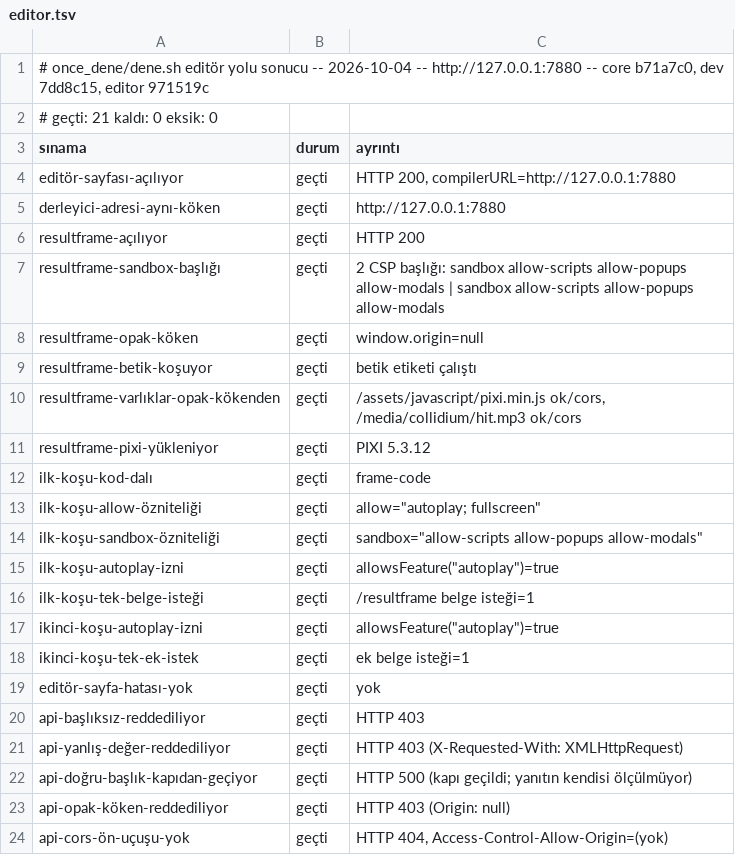
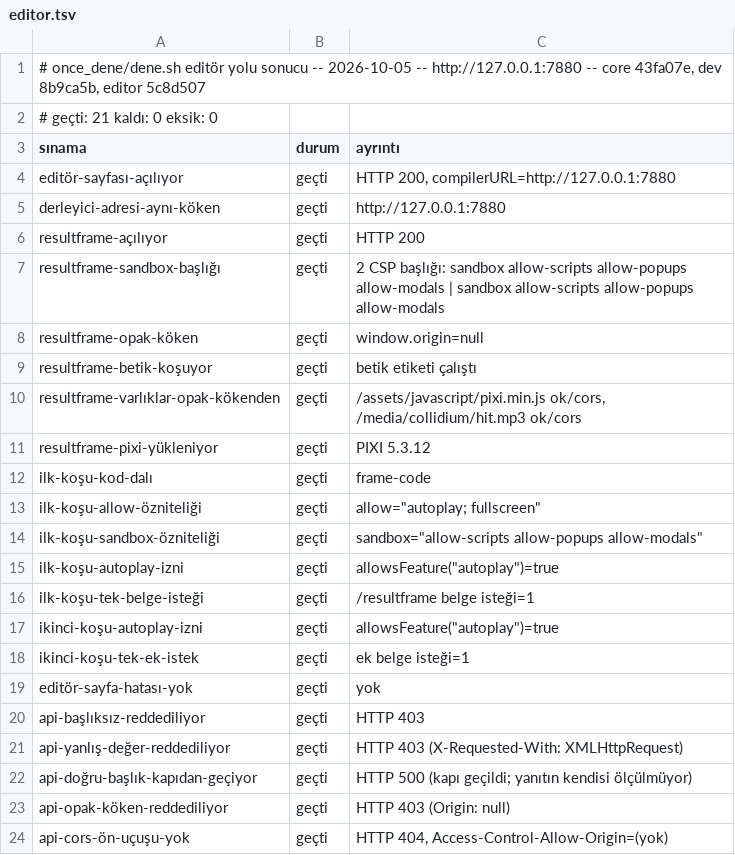
Before and after one commit to bulent2k2/koco-deploy, a TSV file: once_dene/sonuclar/editor.tsv, drawn as a sheet.

Commit message:
once_dene: v85 kapı kaydı (22/22 + 22/22 + editör 21/21)
Koşum yerel konteynere karşı (yayımlanan imajın aynısı, -m 4096m --cpus 2,
PUBLIC_URL=http://127.0.0.1:7880): core 43fa07e, dev 8b9ca5b, editor 5c8d507.

Bu turda taşınanlar:
- editörde "Çevir" düğmesi: Koco <-> Kojo, yön betikten bulunur ya da menüden
  seçilir, sonuç Ace'e geri alınabilir yazılır (kojojs-dev#183 Aşama 4)
- çevirmen kojo@c009316'ya yükseltildi: notaÇalıcıyı* -> notaÇaları*,
  notaÇalarıKapat/notaÇalarıDurdur <-> stopNotePlayer
- İngilizce yüzey Aşama 3 dilim 3-4: Turtle.act/react, Picture.update,
  Color.*Gradient, runInBackground, showGameTimeCountdown, Picture.arc/intersects
- akorÇal/beraberÇal: Diz(...) ve değişebilir diziler kabul edilir

Canlıda (v85) kapı da 22/22 + 22/22 + editör 21/21 geçti. Çevir düğmesi
yerelde ve canlıda tarayıcıda denendi: menüden İngilizceye çevirme editörü
değiştiriyor (12 ad), Ctrl+Z özgün betiği geri getiriyor, Yinele çeviriyi geri
veriyor. Rapor ("çevrildi: 12 ad") YALNIZ kod çerçevesinde görünüyor; taze
sayfada (çerçeve frame-help) hiçbir yerde görünmüyor.

```diff
--- a/once_dene/sonuclar/editor.tsv
+++ b/once_dene/sonuclar/editor.tsv
@@ -1,2 +1,2 @@
-# once_dene/dene.sh editör yolu sonucu -- 2026-10-04 -- http://127.0.0.1:7880 -- core b71a7c0, dev 7dd8c15, editor 971519c
+# once_dene/dene.sh editör yolu sonucu -- 2026-10-05 -- http://127.0.0.1:7880 -- core 43fa07e, dev 8b9ca5b, editor 5c8d507
 # geçti: 21   kaldı: 0   eksik: 0
```
Also changed, not shown: once_dene/sonuclar/calisma.tsv, once_dene/sonuclar/derleme.tsv.
